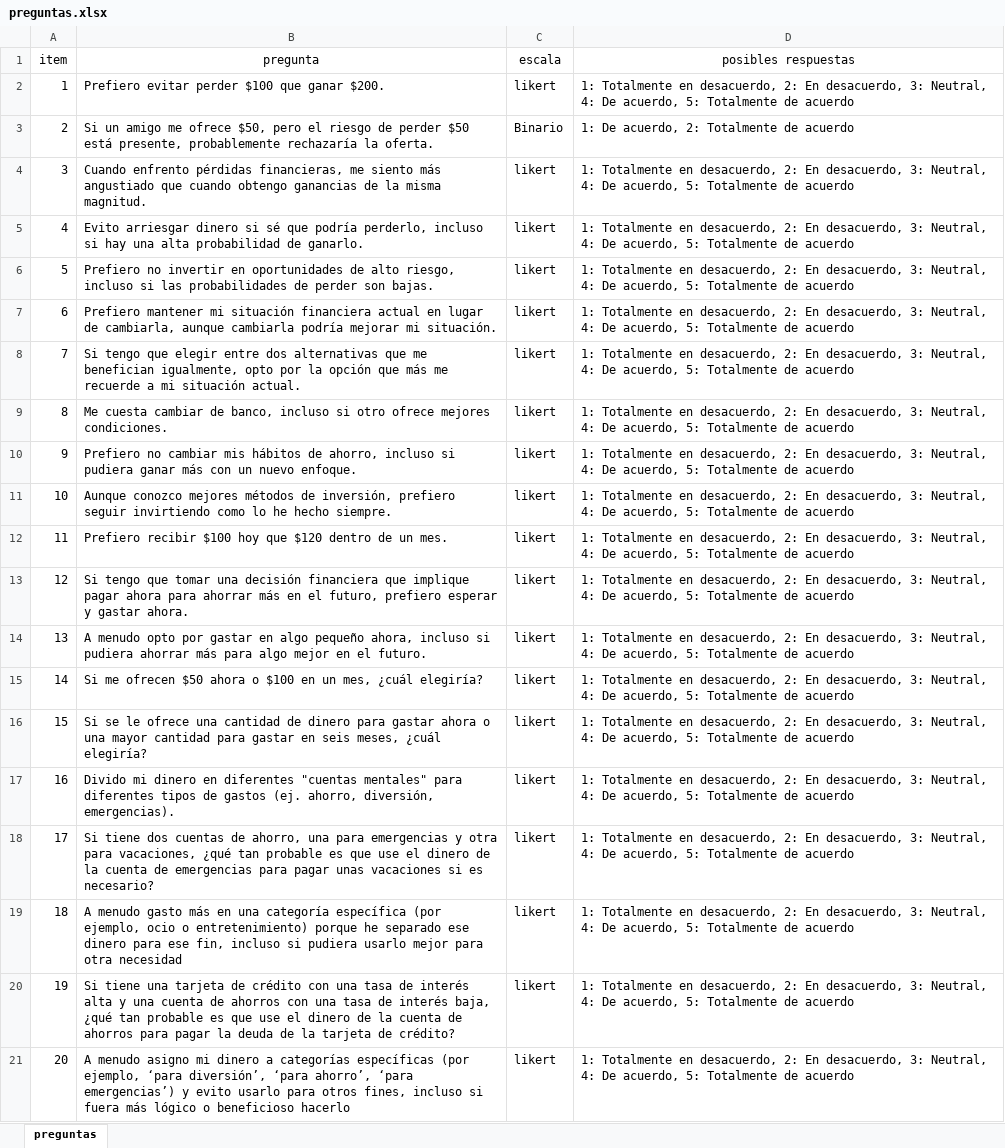
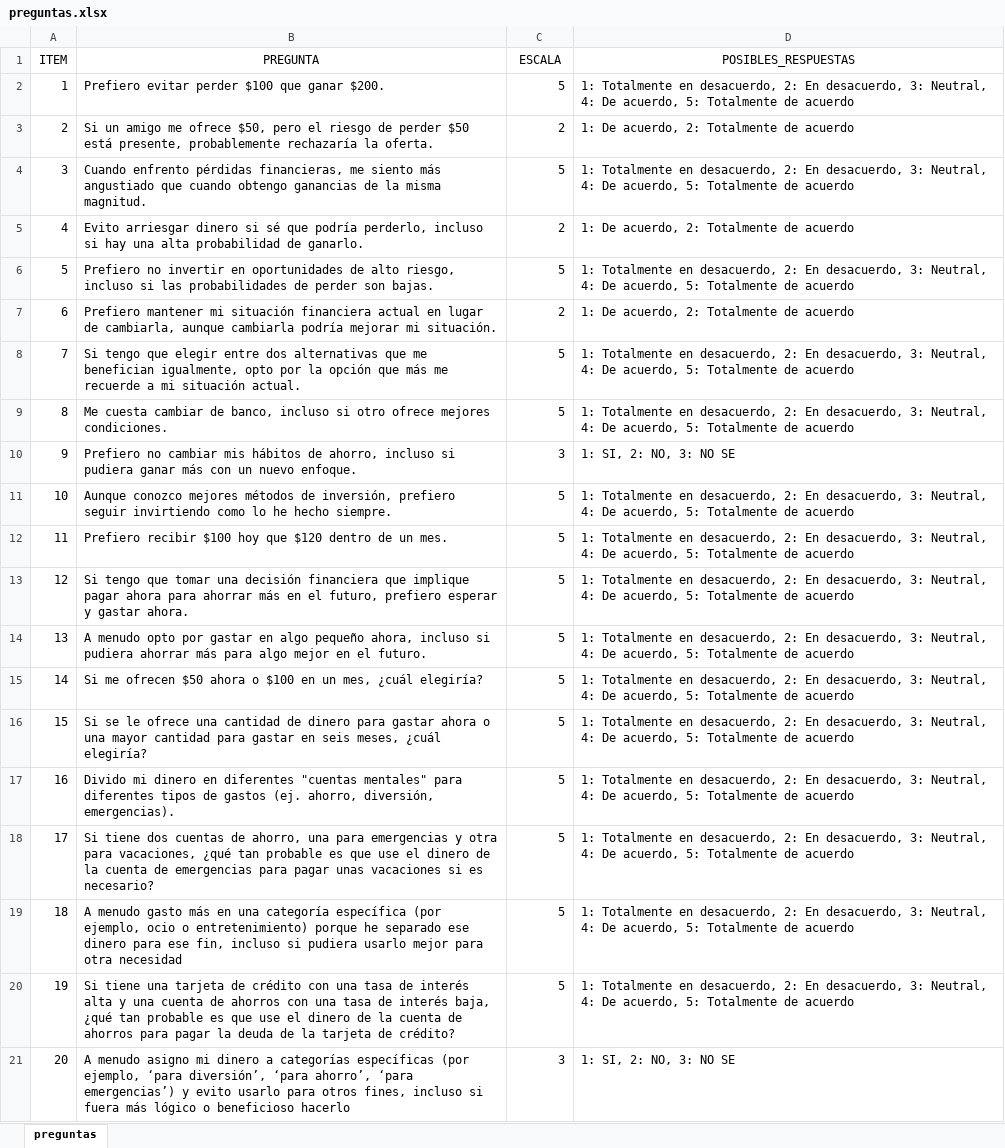
Before and after one commit to ChuchuSalazar/semavenca, an Excel workbook: preguntas.xlsx, sheet preguntas, drawn as a sheet; values as stored, in another font and other column widths than the file's, no borders; removed rows and columns are numbered as before the commit, all else as after; the diff names each change by its address in the sheet, - before the commit and + after, or states it on an @@ line.

Commit message:
Actualizaci├│n de c├│digo y preguntas

```diff
--- a/preguntas.xlsx (sheet preguntas)
+++ b/preguntas.xlsx (sheet preguntas)
-row 1: item | pregunta | escala | posibles respuestas
+row 1: ITEM | PREGUNTA | ESCALA | POSIBLES_RESPUESTAS
-C2: likert
+C2: 5
-C3: Binario
+C3: 2
-C4: likert
+C4: 5
-C5: likert
+C5: 2
-D5: 1: Totalmente en desacuerdo, 2: En desacuerdo, 3: Neutral, 4: De acuerdo, 5: Totalmente de…
+D5: 1: De acuerdo, 2: Totalmente de…
-C6: likert
+C6: 5
-C7: likert
+C7: 2
-D7: 1: Totalmente en desacuerdo, 2: En desacuerdo, 3: Neutral, 4: De acuerdo, 5: Totalmente de…
+D7: 1: De acuerdo, 2: Totalmente de…
-C8:C9: likert
+C8:C9: 5
-C10: likert
+C10: 3
-D10: 1: Totalmente en desacuerdo, 2: En desacuerdo, 3: Neutral, 4: De acuerdo, 5: Totalmente de acuerdo
+D10: 1: SI, 2: NO, 3: NO SE
-C11:C20: likert
+C11:C20: 5
-C21: likert
+C21: 3
-D21: 1: Totalmente en desacuerdo, 2: En desacuerdo, 3: Neutral, 4: De acuerdo, 5: Totalmente de acuerdo
+D21: 1: SI, 2: NO, 3: NO SE
```
